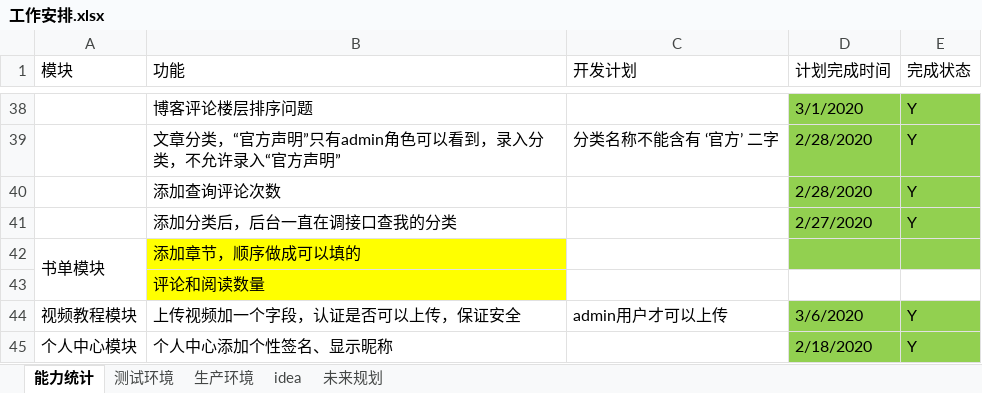
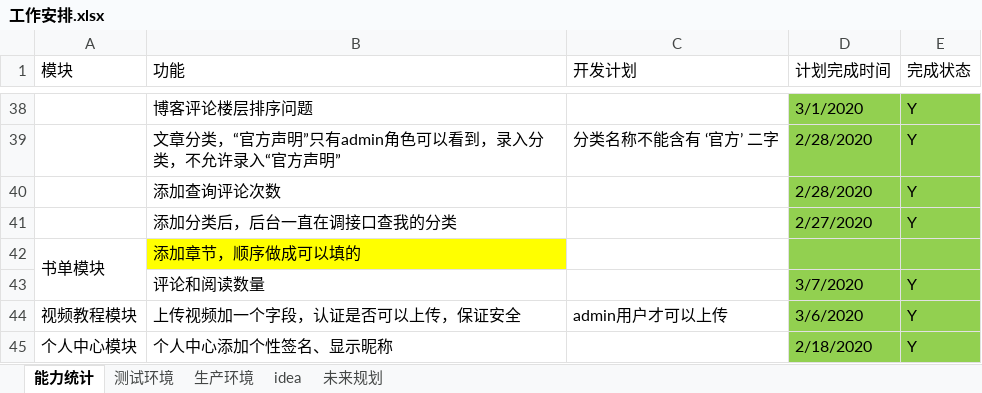
Before and after one commit to 389093982/isoft, an Excel workbook: isoft_doc/工作安排.xlsx, sheet 能力统计, drawn as a sheet; only a part is shown, gaps mark what is left out; values as stored, in another font and other column widths than the file's, no borders; the diff names each change by its address in the sheet, - before the commit and + after, or states it on an @@ line.

```diff
--- a/isoft_doc/工作安排.xlsx (sheet 能力统计)
+++ b/isoft_doc/工作安排.xlsx (sheet 能力统计)
-B43 fill: #FFFF00
+B43 fill: none
-D43 (计划完成时间): (empty)
+D43 (计划完成时间): 3/7/2020
-D43:E43 fill: none
+D43:E43 fill: #92D050
-E43 (完成状态): (empty)
+E43 (完成状态): Y
```
Also changed, not shown: 2 other files.
